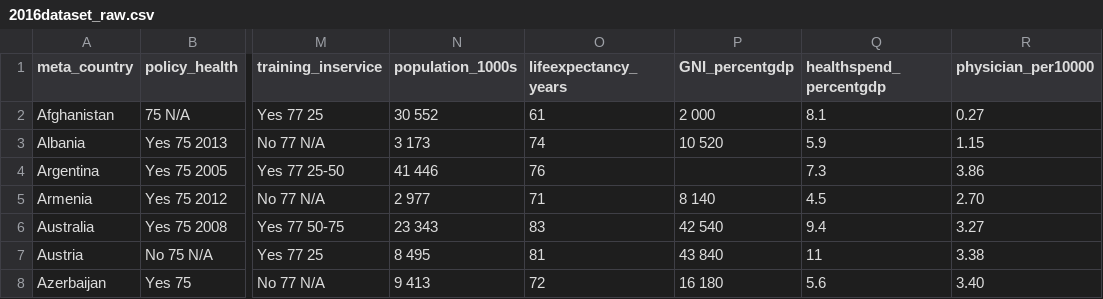
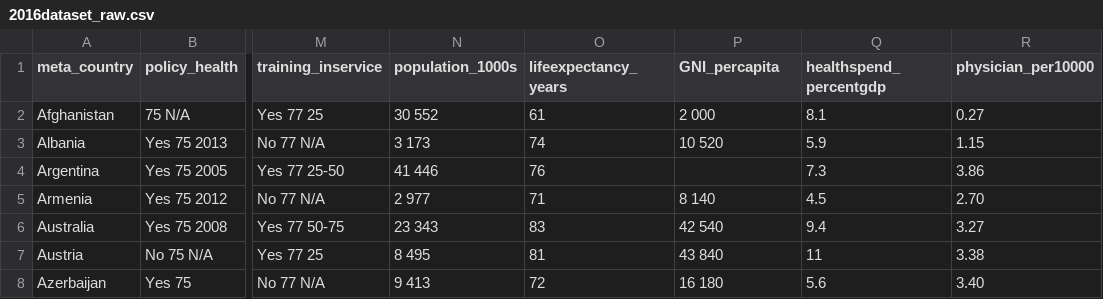
Before and after one commit to healthenabled/healthdata, a CSV file: 2016dataset_raw.csv, drawn as a sheet; only a part is shown, gaps mark what is left out; the diff names each change by its address in the sheet, - before the commit and + after, or states it on an @@ line.

```diff
--- a/2016dataset_raw.csv
+++ b/2016dataset_raw.csv
-P1: GNI_percentgdp
+P1: GNI_percapita
```
Also changed, not shown: 8 other files.
